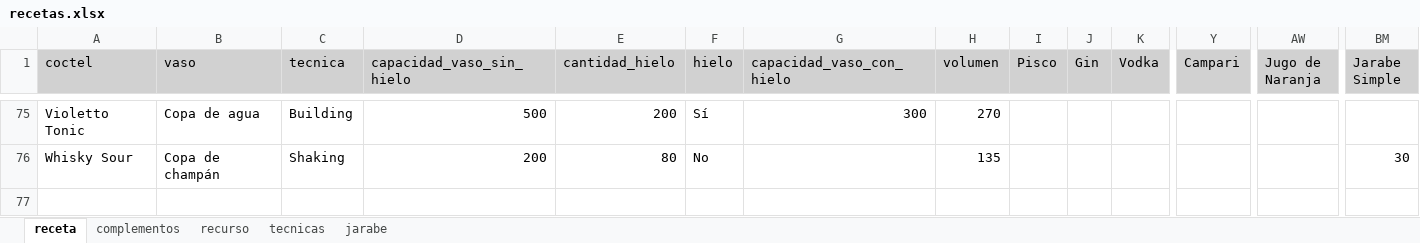
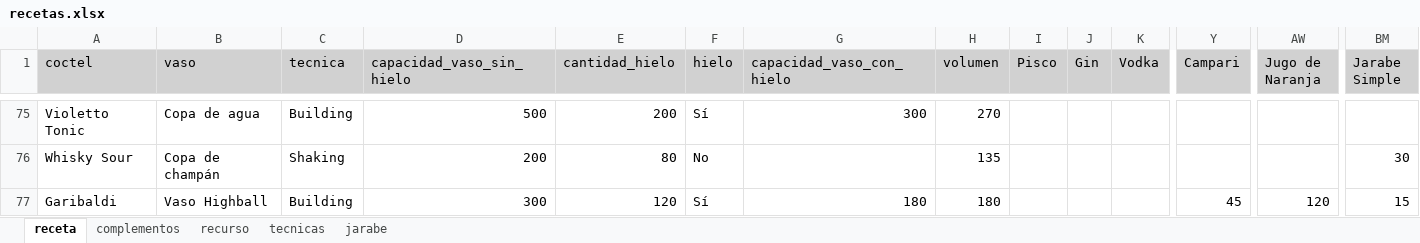
Before and after one commit to cargomir/clubdelicores, an Excel workbook: data/recetas.xlsx, sheet receta, drawn as a sheet; only a part is shown, gaps mark what is left out; values as stored, in another font and other column widths than the file's, no borders; conditional formats not drawn; rows hold the shown columns only; the diff names each change by its address in the sheet, - before the commit and + after, or states it on an @@ line.

Commit message:
Add files via upload

```diff
--- a/data/recetas.xlsx (sheet receta)
+++ b/data/recetas.xlsx (sheet receta)
+row 77: Garibaldi | Vaso Highball | Building | 300 | 120 | Sí | 180 | 180 |  |  |  | 45 | 120 | 15
```
Also changed, not shown: sheet complementos.
